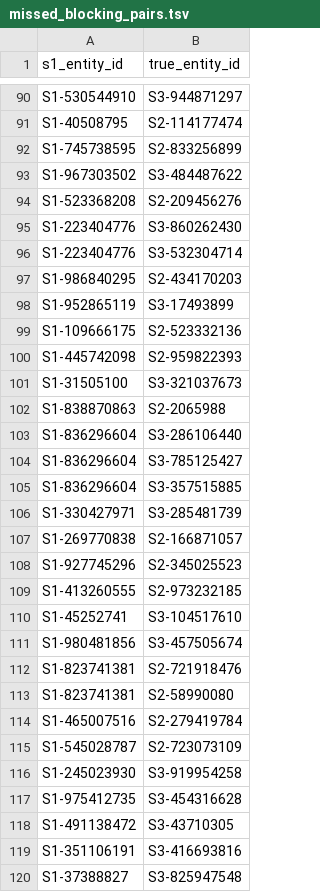
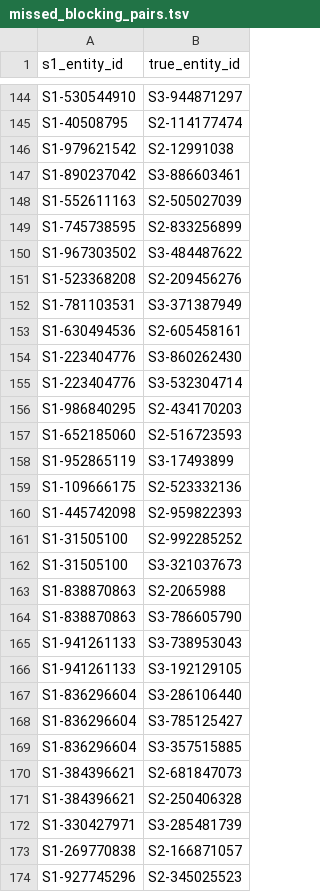
Before and after one commit to redwolf261/Kairos, a TSV file: src/blocking_results/missed_blocking_pairs.tsv, drawn as a sheet; only a part is shown, gaps mark what is left out; the shorter side is filled out with more unchanged rows; the diff covers the shown part only; the diff names each change by its address in the sheet, - before the commit and + after, or states it on an @@ line.

```diff
--- a/src/blocking_results/missed_blocking_pairs.tsv
+++ b/src/blocking_results/missed_blocking_pairs.tsv
+row 146: S1-979621542 | S2-12991038
+row 147: S1-890237042 | S3-886603461
+row 148: S1-552611163 | S2-505027039
+row 152: S1-781103531 | S3-371387949
+row 153: S1-630494536 | S2-605458161
+row 157: S1-652185060 | S2-516723593
+row 161: S1-31505100 | S2-992285252
+row 164: S1-838870863 | S3-786605790
+row 165: S1-941261133 | S3-738953043
+row 166: S1-941261133 | S3-192129105
+row 170: S1-384396621 | S2-681847073
+row 171: S1-384396621 | S2-250406328
```
Also changed, not shown: 76 added rows elsewhere in this file, 2 other files.
